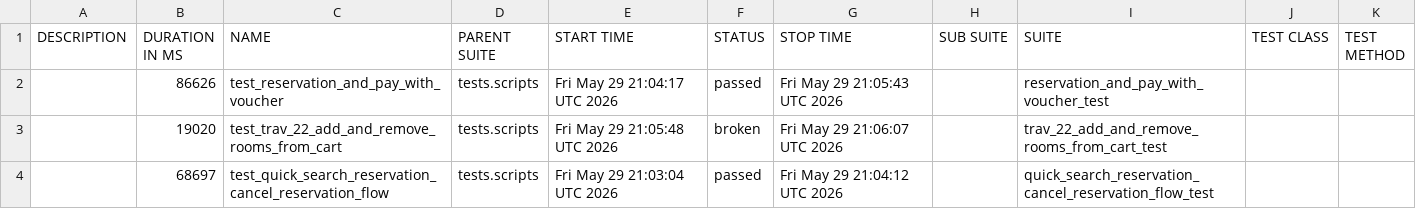
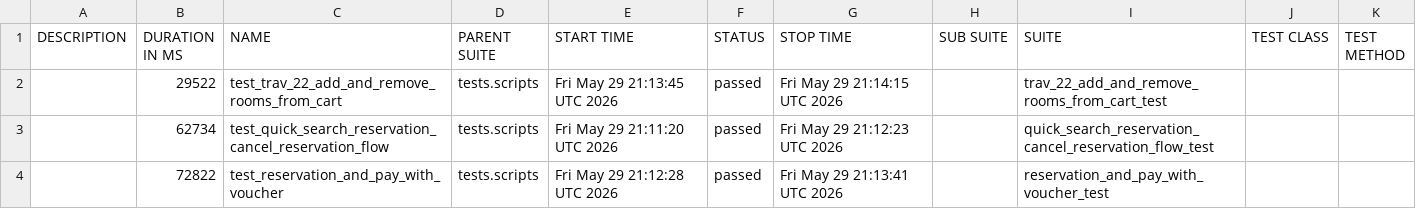
Before and after one commit to gabrielfilipwesrom/qa-reports, a CSV file: data/suites.csv, drawn as a sheet.

```diff
--- a/data/suites.csv
+++ b/data/suites.csv
@@ -1,4 +1,4 @@
 "DESCRIPTION","DURATION IN MS","NAME","PARENT SUITE","START TIME","STATUS","STOP TIME","SUB SUITE","SUITE","TEST CLASS","TEST METHOD"
-"","86626","test_reservation_and_pay_with_voucher","tests.scripts","Fri May 29 21:04:17 UTC 2026","passed","Fri May 29 21:05:43 UTC 2026","","reservation_and_pay_with_voucher_test","",""
-"","19020","test_trav_22_add_and_remove_rooms_from_cart","tests.scripts","Fri May 29 21:05:48 UTC 2026","broken","Fri May 29 21:06:07 UTC 2026","","trav_22_add_and_remove_rooms_from_cart_test","",""
-"","68697","test_quick_search_reservation_cancel_reservation_flow","tests.scripts","Fri May 29 21:03:04 UTC 2026","passed","Fri May 29 21:04:12 UTC 2026","","quick_search_reservation_cancel_reservation_flow_test","",""
+"","29522","test_trav_22_add_and_remove_rooms_from_cart","tests.scripts","Fri May 29 21:13:45 UTC 2026","passed","Fri May 29 21:14:15 UTC 2026","","trav_22_add_and_remove_rooms_from_cart_test","",""
+"","62734","test_quick_search_reservation_cancel_reservation_flow","tests.scripts","Fri May 29 21:11:20 UTC 2026","passed","Fri May 29 21:12:23 UTC 2026","","quick_search_reservation_cancel_reservation_flow_test","",""
+"","72822","test_reservation_and_pay_with_voucher","tests.scripts","Fri May 29 21:12:28 UTC 2026","passed","Fri May 29 21:13:41 UTC 2026","","reservation_and_pay_with_voucher_test","",""
```
Also changed, not shown: 33 other files.
